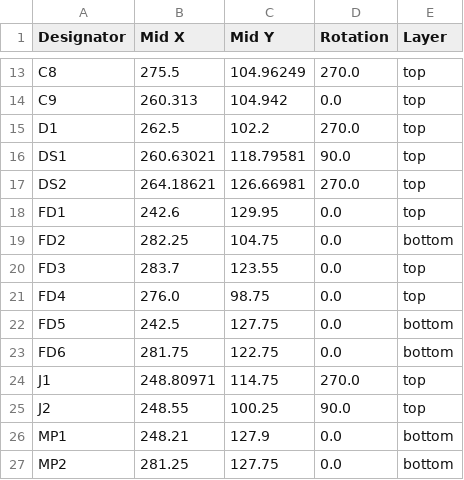
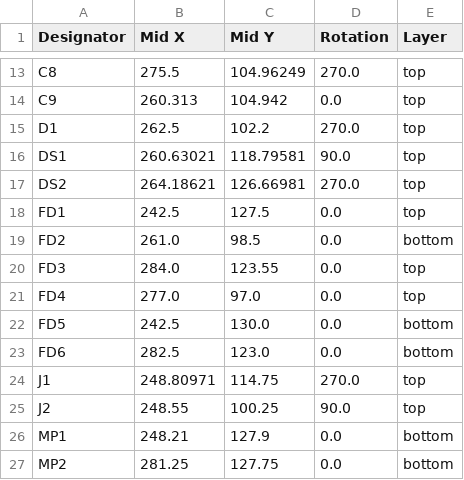
Before and after one commit to lodbrok-app/open-source-hardware, a CSV file: Hardware/PCB_V1/production/positions.csv, drawn as a sheet; only a part is shown, gaps mark what is left out.

```diff
--- a/Hardware/PCB_V1/production/positions.csv
+++ b/Hardware/PCB_V1/production/positions.csv
@@ -17,8 +17,8 @@ DS1,260.63021,118.79581,90.0,top
 DS2,264.18621,126.66981,270.0,top
-FD1,242.6,129.95,0.0,top
-FD2,282.25,104.75,0.0,bottom
-FD3,283.7,123.55,0.0,top
-FD4,276.0,98.75,0.0,top
-FD5,242.5,127.75,0.0,bottom
-FD6,281.75,122.75,0.0,bottom
+FD1,242.5,127.5,0.0,top
+FD2,261.0,98.5,0.0,bottom
+FD3,284.0,123.55,0.0,top
+FD4,277.0,97.0,0.0,top
+FD5,242.5,130.0,0.0,bottom
+FD6,282.5,123.0,0.0,bottom
 J1,248.80971,114.75,270.0,top
```
Also changed, not shown: Hardware/PCB_V1/production/bom.csv, 7 other files.
